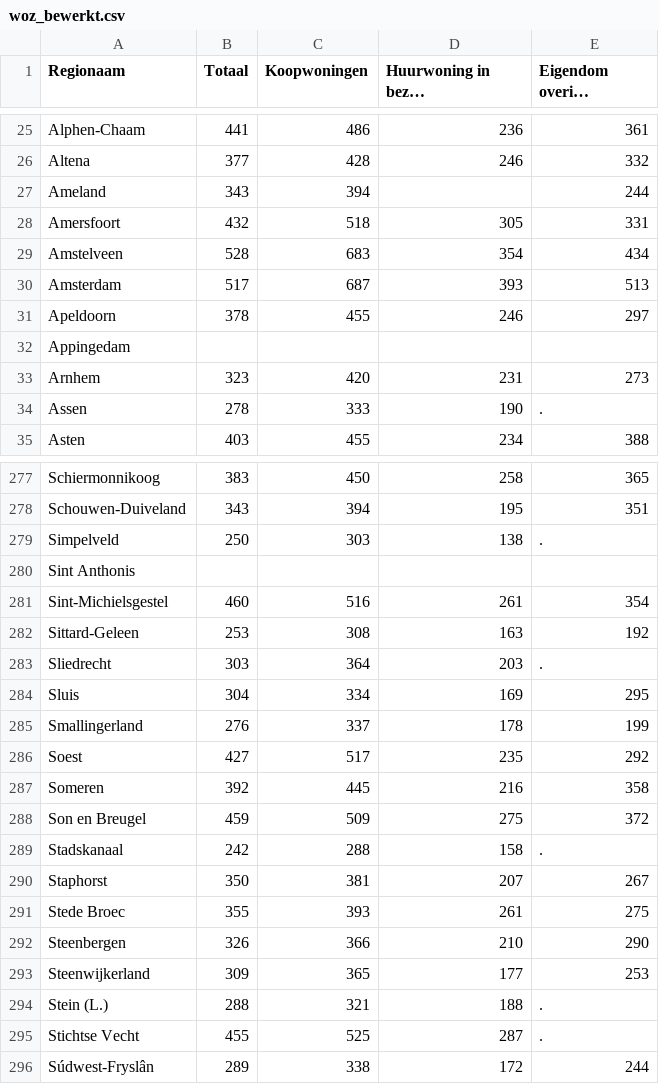
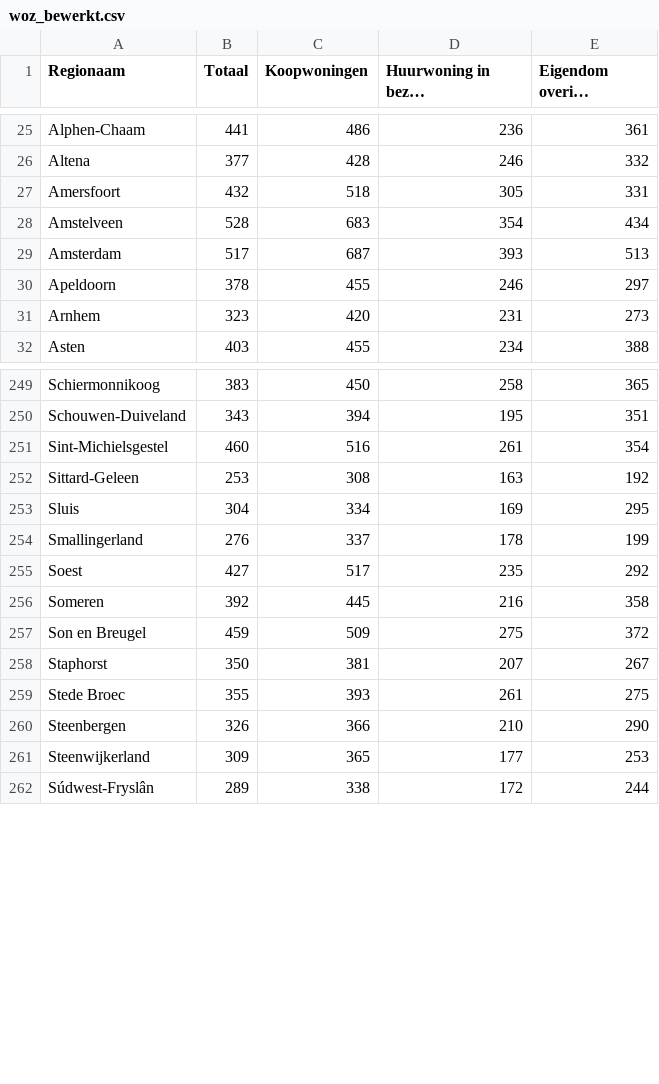
Before and after one commit to FelixvL/wt2404pythonwozbe, a CSV file: woz_bewerkt.csv, drawn as a sheet; only a part is shown, gaps mark what is left out; long unchanged cells end in …; the diff covers the shown part only; the diff names each change by its address in the sheet, - before the commit and + after, or states it on an @@ line.

Commit message:
spatie en . weg

```diff
--- a/woz_bewerkt.csv
+++ b/woz_bewerkt.csv
-row 27: Ameland | 343 | 394 |  | 244
-row 32: Appingedam
-row 34: Assen | 278 | 333 | 190 | .
-row 279: Simpelveld | 250 | 303 | 138 | .
-row 280: Sint Anthonis
-row 283: Sliedrecht | 303 | 364 | 203 | .
-row 289: Stadskanaal | 242 | 288 | 158 | .
-row 294: Stein (L.) | 288 | 321 | 188 | .
-row 295: Stichtse Vecht | 455 | 525 | 287 | .
```
Also changed, not shown: 35 removed rows elsewhere in this file.
